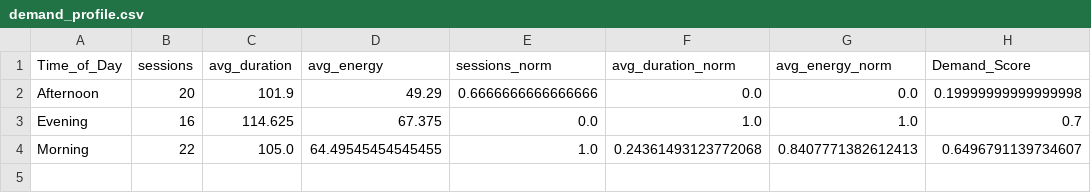
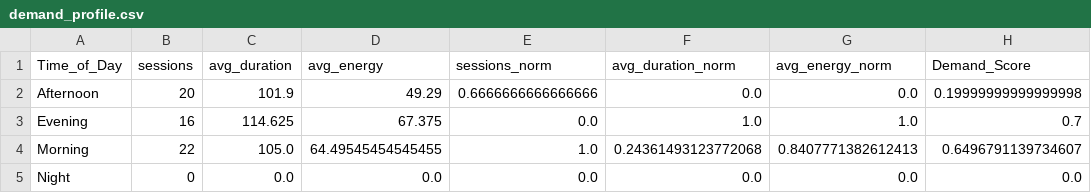
Before and after one commit to Himanshimittal051104/EV-OVERLOAD-PREDICTION, a CSV file: data/processed/demand_profile.csv, drawn as a sheet.

Commit message:
Add traffic features and process traffic score

```diff
--- a/data/processed/demand_profile.csv
+++ b/data/processed/demand_profile.csv
@@ -4 +4,2 @@ Evening,16,114.625,67.375,0.0,1.0,1.0,0.7
 Morning,22,105.0,64.49545454545455,1.0,0.24361493123772068,0.8407771382612413,0.6496791139734607
+Night,0,0.0,0.0,0.0,0.0,0.0,0.0
```
Also changed, not shown: 5 other files.
